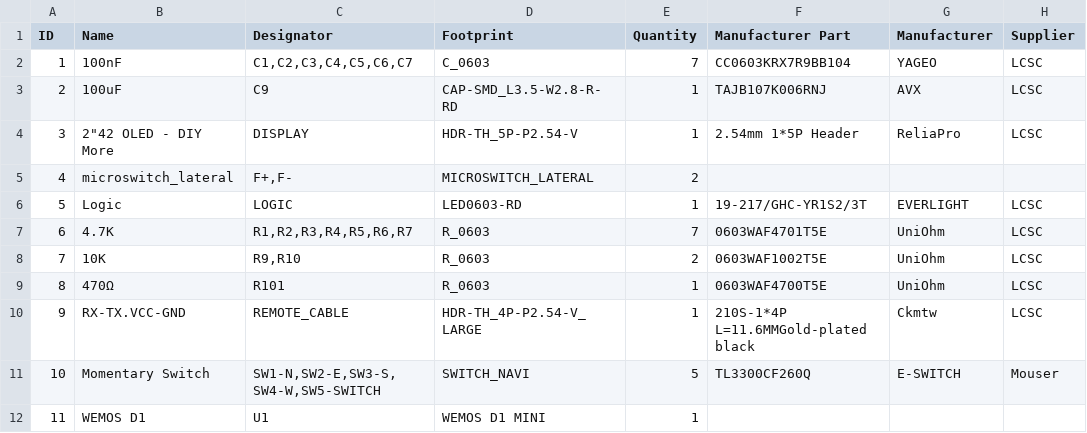
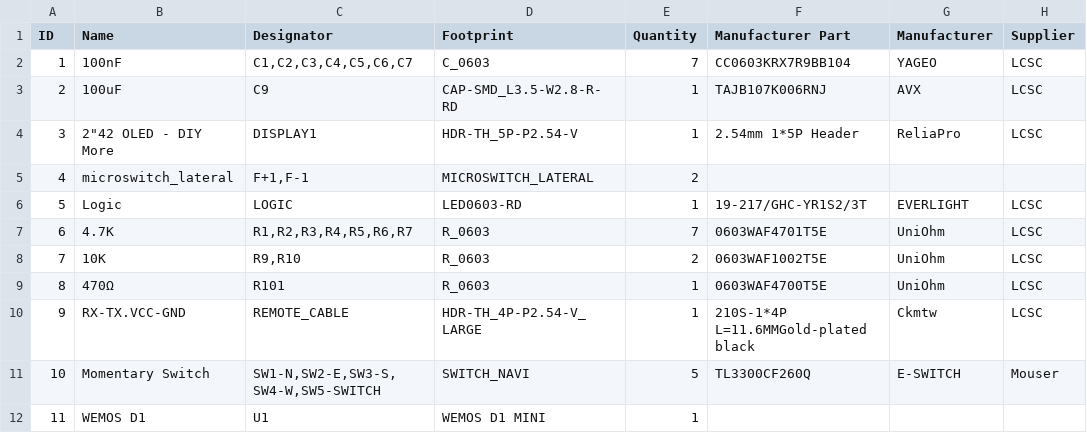
Before and after one commit to lordzurp/TeenAstro_Redux, a CSV file: hand controller/TeenAstro SHC - 4_BOM.csv, drawn as a sheet; only a part is shown; the diff names each change by its address in the sheet, - before the commit and + after, or states it on an @@ line.

```diff
--- a/hand controller/TeenAstro SHC - 4_BOM.csv
+++ b/hand controller/TeenAstro SHC - 4_BOM.csv
-C4 (Designator): DISPLAY
+C4 (Designator): DISPLAY1
-C5 (Designator): F+,F-
+C5 (Designator): F+1,F-1
```
Also changed, not shown: hand controller/TeenAstro SHC - 5_Pick n Place.csv, 12 other files.
